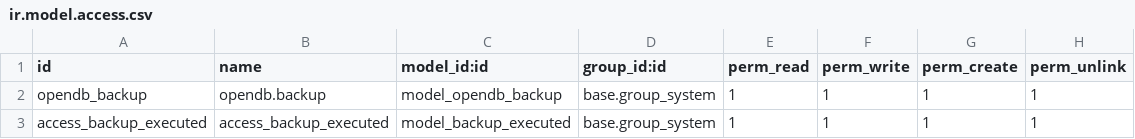
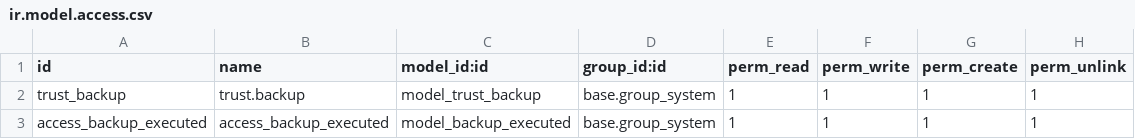
Before and after one commit to Trust-Code/trust-addons, a CSV file: trust_backup/security/ir.model.access.csv, drawn as a sheet.

Commit message:
Módulo de backup instalavel

```diff
--- a/trust_backup/security/ir.model.access.csv
+++ b/trust_backup/security/ir.model.access.csv
@@ -1,3 +1,3 @@
 id,name,model_id:id,group_id:id,perm_read,perm_write,perm_create,perm_unlink
-opendb_backup,opendb.backup,model_opendb_backup,base.group_system,1,1,1,1
+trust_backup,trust.backup,model_trust_backup,base.group_system,1,1,1,1
 access_backup_executed,access_backup_executed,model_backup_executed,base.group_system,1,1,1,1
```
Also changed, not shown: 4 other files.
